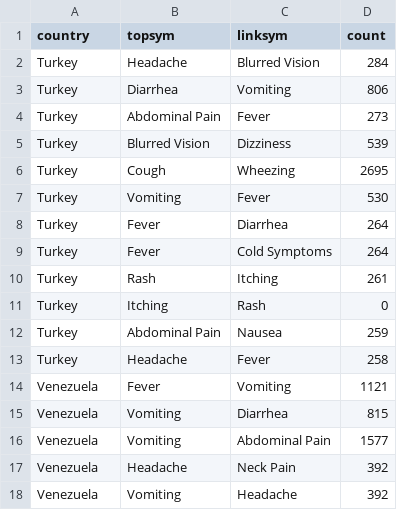
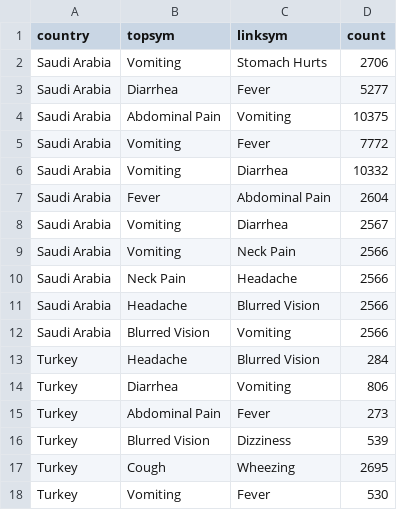
Before and after one commit to caroline0codes/CSEDataVis, a CSV file: disease_data.csv, drawn as a sheet; only a part is shown; the shorter side is filled out with more unchanged rows.

Commit message:
Update disease_data.csv

```diff
--- a/disease_data.csv
+++ b/disease_data.csv
@@ -1,2 +1,13 @@
 country,topsym,linksym,count
+Saudi Arabia,Vomiting,Stomach Hurts,2706
+Saudi Arabia,Diarrhea,Fever,5277
+Saudi Arabia,Abdominal Pain,Vomiting,10375
+Saudi Arabia,Vomiting,Fever,7772
+Saudi Arabia,Vomiting,Diarrhea,10332
+Saudi Arabia,Fever,Abdominal Pain,2604
+Saudi Arabia,Vomiting, Diarrhea,2567
+Saudi Arabia,Vomiting,Neck Pain,2566
+Saudi Arabia,Neck Pain,Headache,2566
+Saudi Arabia,Headache,Blurred Vision,2566
+Saudi Arabia,Blurred Vision, Vomiting,2566
 Turkey,Headache,Blurred Vision, 284
```
